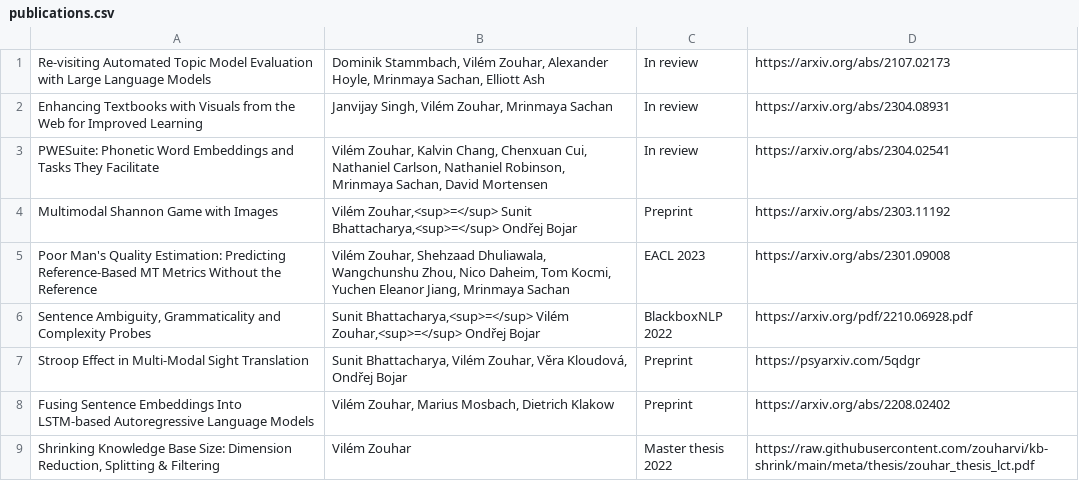
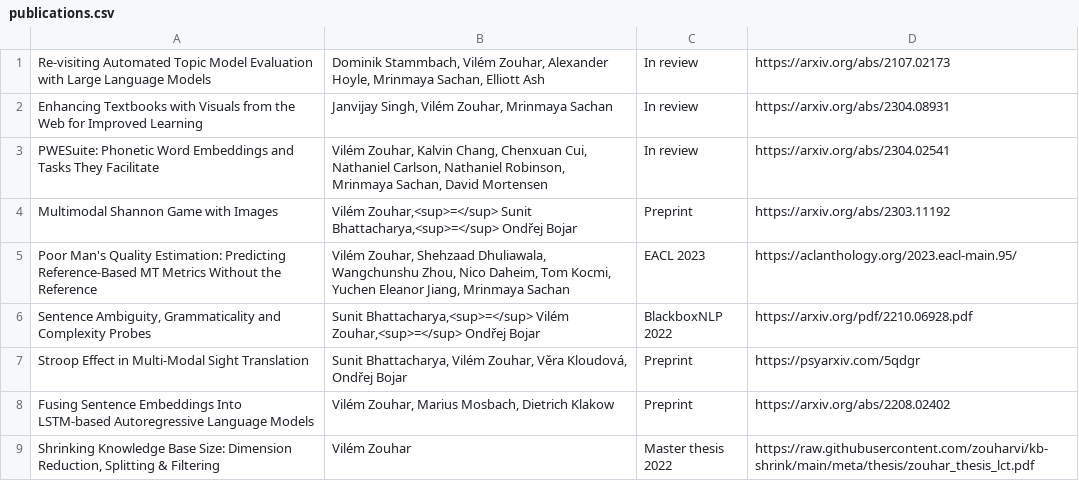
Before and after one commit to zouharvi/zouharvi, a CSV file: pages/publications.csv, drawn as a sheet; only a part is shown.

Commit message:
update link

```diff
--- a/pages/publications.csv
+++ b/pages/publications.csv
@@ -4,3 +4,3 @@
 "Multimodal Shannon Game with Images","Vilém Zouhar,<sup>=</sup> Sunit Bhattacharya,<sup>=</sup> Ondřej Bojar","Preprint","https://arxiv.org/abs/2303.11192"
-"Poor Man's Quality Estimation: Predicting Reference-Based MT Metrics Without the Reference","Vilém Zouhar, Shehzaad Dhuliawala, Wangchunshu Zhou, Nico Daheim, Tom Kocmi, Yuchen Eleanor Jiang, Mrinmaya Sachan","EACL 2023","https://arxiv.org/abs/2301.09008"
+"Poor Man's Quality Estimation: Predicting Reference-Based MT Metrics Without the Reference","Vilém Zouhar, Shehzaad Dhuliawala, Wangchunshu Zhou, Nico Daheim, Tom Kocmi, Yuchen Eleanor Jiang, Mrinmaya Sachan","EACL 2023","https://aclanthology.org/2023.eacl-main.95/"
 "Sentence Ambiguity, Grammaticality and Complexity Probes","Sunit Bhattacharya,<sup>=</sup> Vilém Zouhar,<sup>=</sup> Ondřej Bojar","BlackboxNLP 2022","https://arxiv.org/pdf/2210.06928.pdf"
```
